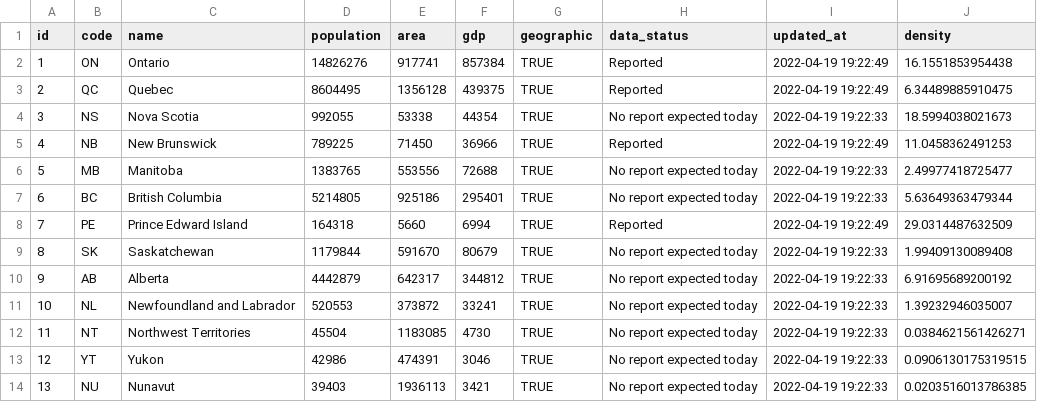
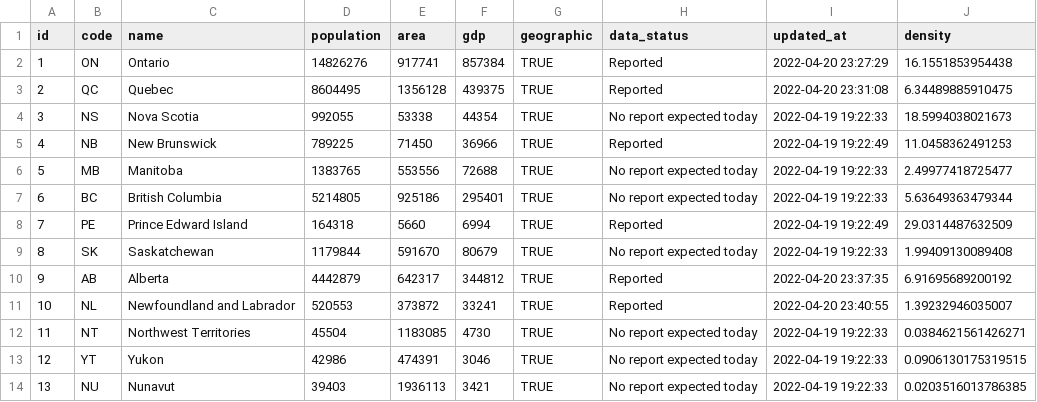
Before and after one commit to taylordunn/canadacoviddata, a CSV file: data-raw/provinces/data.csv, drawn as a sheet.

```diff
--- a/data-raw/provinces/data.csv
+++ b/data-raw/provinces/data.csv
@@ -1,4 +1,4 @@
 "id","code","name","population","area","gdp","geographic","data_status","updated_at","density"
-1,"ON","Ontario",14826276,917741,857384,TRUE,"Reported","2022-04-19 19:22:49",16.1551853954438
-2,"QC","Quebec",8604495,1356128,439375,TRUE,"Reported","2022-04-19 19:22:49",6.34489885910475
+1,"ON","Ontario",14826276,917741,857384,TRUE,"Reported","2022-04-20 23:27:29",16.1551853954438
+2,"QC","Quebec",8604495,1356128,439375,TRUE,"Reported","2022-04-20 23:31:08",6.34489885910475
 3,"NS","Nova Scotia",992055,53338,44354,TRUE,"No report expected today","2022-04-19 19:22:33",18.5994038021673
@@ -9,4 +9,4 @@
 8,"SK","Saskatchewan",1179844,591670,80679,TRUE,"No report expected today","2022-04-19 19:22:33",1.99409130089408
-9,"AB","Alberta",4442879,642317,344812,TRUE,"No report expected today","2022-04-19 19:22:33",6.91695689200192
-10,"NL","Newfoundland and Labrador",520553,373872,33241,TRUE,"No report expected today","2022-04-19 19:22:33",1.39232946035007
+9,"AB","Alberta",4442879,642317,344812,TRUE,"Reported","2022-04-20 23:37:35",6.91695689200192
+10,"NL","Newfoundland and Labrador",520553,373872,33241,TRUE,"Reported","2022-04-20 23:40:55",1.39232946035007
 11,"NT","Northwest Territories",45504,1183085,4730,TRUE,"No report expected today","2022-04-19 19:22:33",0.0384621561426271
```
Also changed, not shown: 1 other file.
